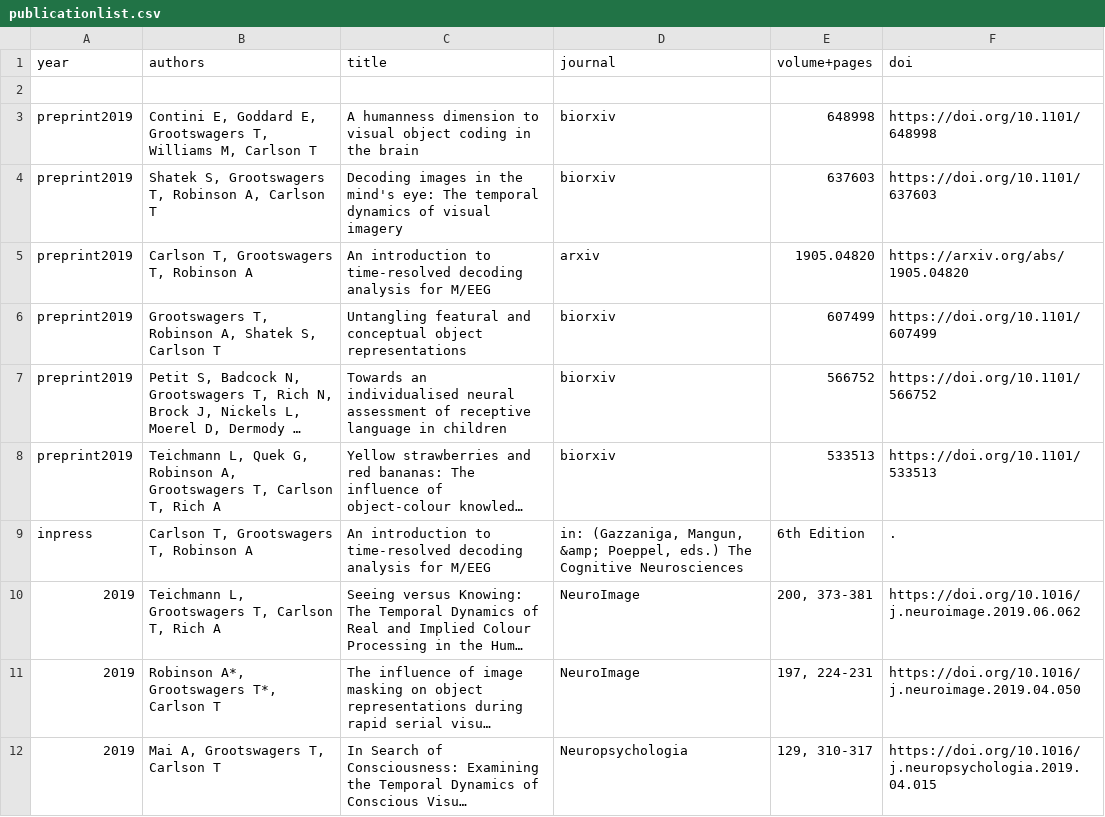
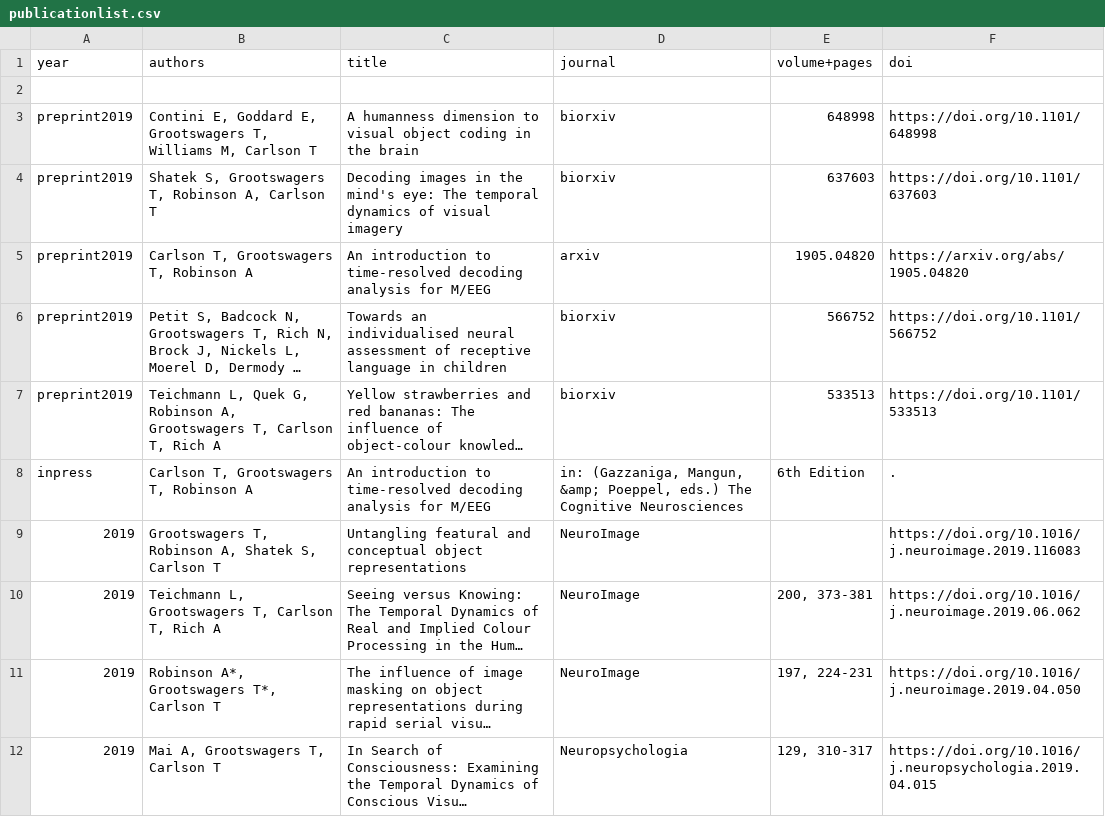
Before and after one commit to Tijl/tijl.github.io, a CSV file: publicationlist.csv, drawn as a sheet; only a part is shown; long unchanged cells end in …; removed rows and columns are numbered as before the commit, all else as after; the diff names each change by its address in the sheet, - before the commit and + after, or states it on an @@ line.

```diff
--- a/publicationlist.csv
+++ b/publicationlist.csv
-row 6: preprint2019 | Grootswagers T, Robinson A, Shatek S, Carlson T | Untangling featural and conceptual object representations | biorxiv | 607499 | https://doi.org/10.1101/607499
+row 9: 2019 | Grootswagers T, Robinson A, Shatek S, Carlson T | Untangling featural and conceptual object representations | NeuroImage |  | https://doi.org/10.1016/j.neuroimage.2019.116083
```
Also changed, not shown: 3 other files.
